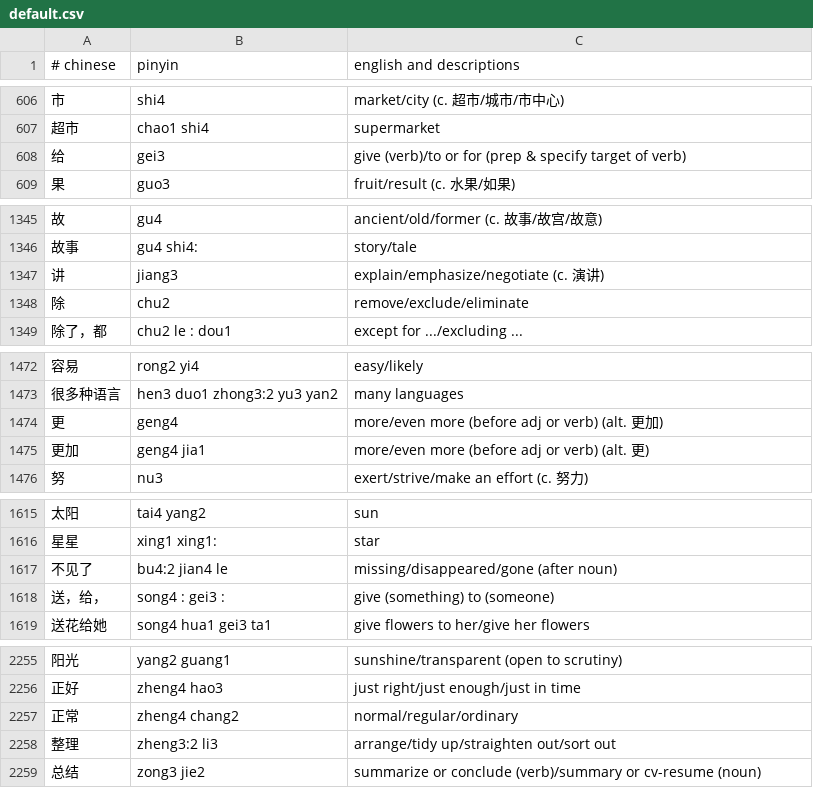
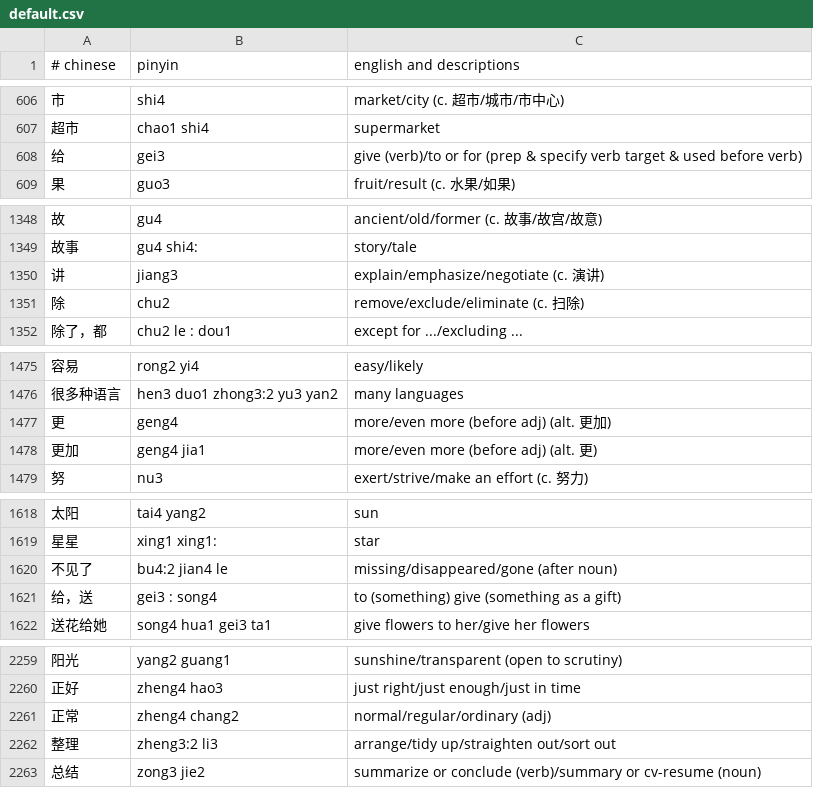
Before and after one commit to nickrusso42518/zhong, a CSV file: inputs/default.csv, drawn as a sheet; only a part is shown, gaps mark what is left out; the diff covers the shown part only.

```diff
--- a/inputs/default.csv
+++ b/inputs/default.csv
@@ -607,3 +607,3 @@
 超市,chao1 shi4,supermarket
-给,gei3,give (verb)/to or for (prep & specify target of verb)
+给,gei3,give (verb)/to or for (prep & specify verb target & used before verb)
 果,guo3,fruit/result (c. 水果/如果)
@@ -1347,3 +1350,3 @@
 讲,jiang3,explain/emphasize/negotiate (c. 演讲)
-除,chu2,remove/exclude/eliminate
+除,chu2,remove/exclude/eliminate (c. 扫除)
 除了，都,chu2 le : dou1,except for .../excluding ...
@@ -1473,4 +1476,4 @@
 很多种语言,hen3 duo1 zhong3:2 yu3 yan2,many languages
-更,geng4,more/even more (before adj or verb) (alt. 更加)
-更加,geng4 jia1,more/even more (before adj or verb) (alt. 更)
+更,geng4,more/even more (before adj) (alt. 更加)
+更加,geng4 jia1,more/even more (before adj) (alt. 更)
 努,nu3,exert/strive/make an effort (c. 努力)
@@ -1617,3 +1620,3 @@
 不见了,bu4:2 jian4 le,missing/disappeared/gone (after noun)
-送，给，,song4 : gei3 :,give (something) to (someone)
+给，送,gei3 : song4,to (something) give (something as a gift)
 送花给她,song4 hua1 gei3 ta1,give flowers to her/give her flowers
@@ -2256,3 +2260,3 @@
 正好,zheng4 hao3,just right/just enough/just in time
-正常,zheng4 chang2,normal/regular/ordinary
+正常,zheng4 chang2,normal/regular/ordinary (adj)
 整理,zheng3:2 li3,arrange/tidy up/straighten out/sort out
```
Also changed, not shown: 12 added rows and 1 edited cell elsewhere in this file.
